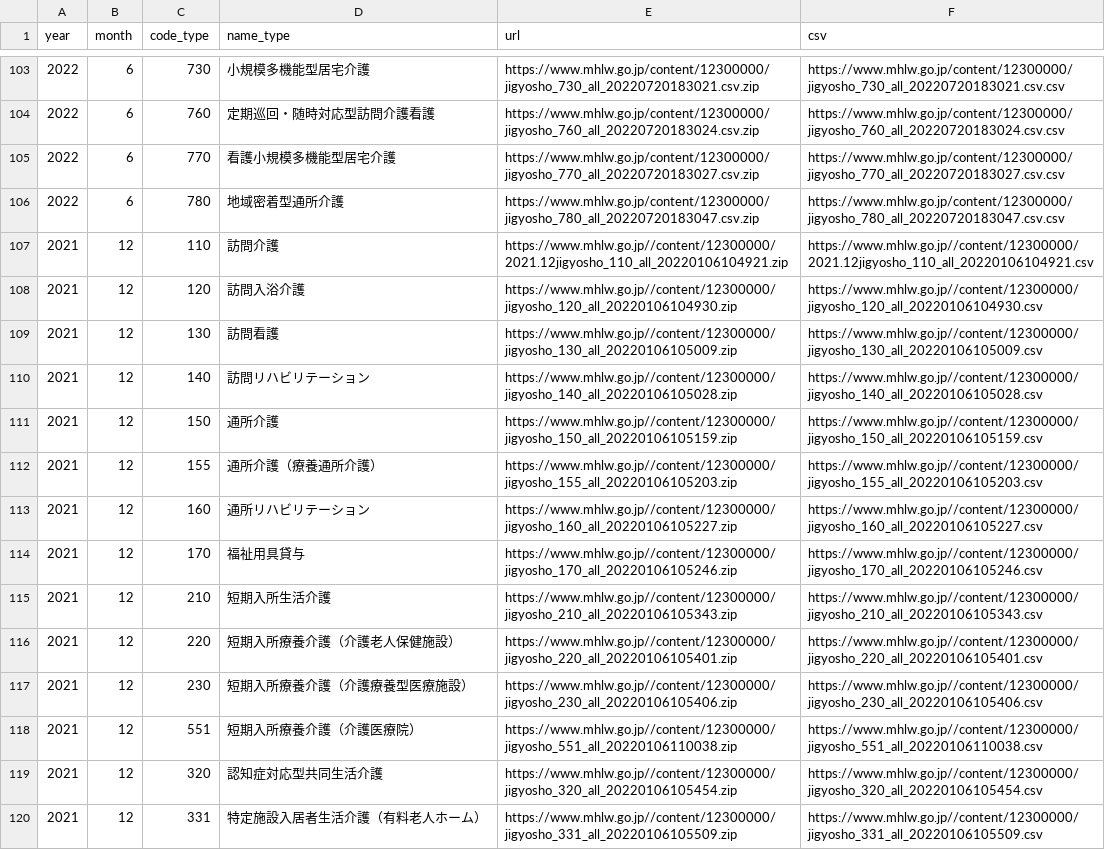
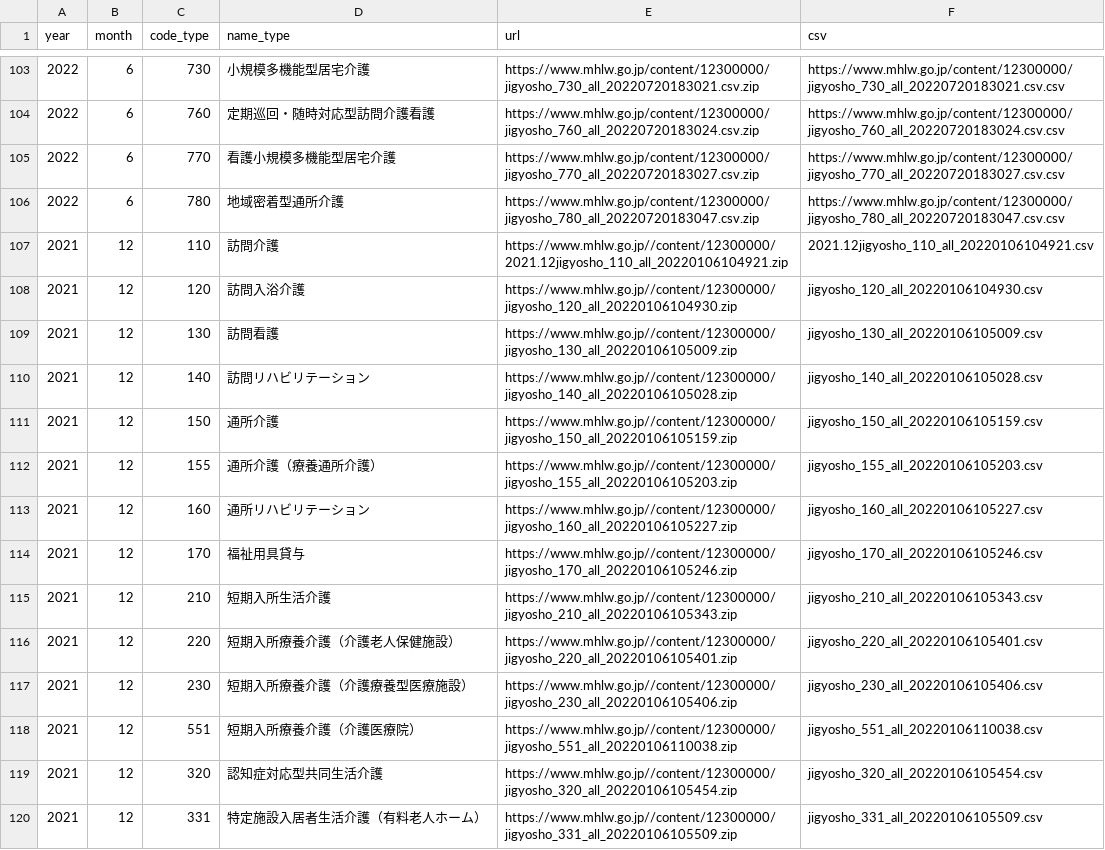
Before and after one commit to babayoshihiko/geojp, a CSV file: data/mhlw_ltci.csv, drawn as a sheet; only a part is shown, gaps mark what is left out; the diff covers the shown part only.

Commit message:
CSV column

```diff
--- a/data/mhlw_ltci.csv
+++ b/data/mhlw_ltci.csv
@@ -106,15 +106,15 @@ year,month,code_type,name_type,url,csv
 2022,6,780,地域密着型通所介護,https://www.mhlw.go.jp/content/12300000/jigyosho_780_all_20220720183047.csv.zip,https://www.mhlw.go.jp/content/12300000/jigyosho_780_all_20220720183047.csv.csv
-2021,12,110,訪問介護,https://www.mhlw.go.jp//content/12300000/2021.12jigyosho_110_all_20220106104921.zip,https://www.mhlw.go.jp//content/12300000/2021.12jigyosho_110_all_20220106104921.csv
-2021,12,120,訪問入浴介護,https://www.mhlw.go.jp//content/12300000/jigyosho_120_all_20220106104930.zip,https://www.mhlw.go.jp//content/12300000/jigyosho_120_all_20220106104930.csv
-2021,12,130,訪問看護,https://www.mhlw.go.jp//content/12300000/jigyosho_130_all_20220106105009.zip,https://www.mhlw.go.jp//content/12300000/jigyosho_130_all_20220106105009.csv
-2021,12,140,訪問リハビリテーション,https://www.mhlw.go.jp//content/12300000/jigyosho_140_all_20220106105028.zip,https://www.mhlw.go.jp//content/12300000/jigyosho_140_all_20220106105028.csv
-2021,12,150,通所介護,https://www.mhlw.go.jp//content/12300000/jigyosho_150_all_20220106105159.zip,https://www.mhlw.go.jp//content/12300000/jigyosho_150_all_20220106105159.csv
-2021,12,155,通所介護（療養通所介護）,https://www.mhlw.go.jp//content/12300000/jigyosho_155_all_20220106105203.zip,https://www.mhlw.go.jp//content/12300000/jigyosho_155_all_20220106105203.csv
-2021,12,160,通所リハビリテーション,https://www.mhlw.go.jp//content/12300000/jigyosho_160_all_20220106105227.zip,https://www.mhlw.go.jp//content/12300000/jigyosho_160_all_20220106105227.csv
-2021,12,170,福祉用具貸与,https://www.mhlw.go.jp//content/12300000/jigyosho_170_all_20220106105246.zip,https://www.mhlw.go.jp//content/12300000/jigyosho_170_all_20220106105246.csv
-2021,12,210,短期入所生活介護,https://www.mhlw.go.jp//content/12300000/jigyosho_210_all_20220106105343.zip,https://www.mhlw.go.jp//content/12300000/jigyosho_210_all_20220106105343.csv
-2021,12,220,短期入所療養介護（介護老人保健施設）,https://www.mhlw.go.jp//content/12300000/jigyosho_220_all_20220106105401.zip,https://www.mhlw.go.jp//content/12300000/jigyosho_220_all_20220106105401.csv
-2021,12,230,短期入所療養介護（介護療養型医療施設）,https://www.mhlw.go.jp//content/12300000/jigyosho_230_all_20220106105406.zip,https://www.mhlw.go.jp//content/12300000/jigyosho_230_all_20220106105406.csv
-2021,12,551,短期入所療養介護（介護医療院）,https://www.mhlw.go.jp//content/12300000/jigyosho_551_all_20220106110038.zip,https://www.mhlw.go.jp//content/12300000/jigyosho_551_all_20220106110038.csv
-2021,12,320,認知症対応型共同生活介護,https://www.mhlw.go.jp//content/12300000/jigyosho_320_all_20220106105454.zip,https://www.mhlw.go.jp//content/12300000/jigyosho_320_all_20220106105454.csv
-2021,12,331,特定施設入居者生活介護（有料老人ホーム）,https://www.mhlw.go.jp//content/12300000/jigyosho_331_all_20220106105509.zip,https://www.mhlw.go.jp//content/12300000/jigyosho_331_all_20220106105509.csv
+2021,12,110,訪問介護,https://www.mhlw.go.jp//content/12300000/2021.12jigyosho_110_all_20220106104921.zip,2021.12jigyosho_110_all_20220106104921.csv
+2021,12,120,訪問入浴介護,https://www.mhlw.go.jp//content/12300000/jigyosho_120_all_20220106104930.zip,jigyosho_120_all_20220106104930.csv
+2021,12,130,訪問看護,https://www.mhlw.go.jp//content/12300000/jigyosho_130_all_20220106105009.zip,jigyosho_130_all_20220106105009.csv
+2021,12,140,訪問リハビリテーション,https://www.mhlw.go.jp//content/12300000/jigyosho_140_all_20220106105028.zip,jigyosho_140_all_20220106105028.csv
+2021,12,150,通所介護,https://www.mhlw.go.jp//content/12300000/jigyosho_150_all_20220106105159.zip,jigyosho_150_all_20220106105159.csv
+2021,12,155,通所介護（療養通所介護）,https://www.mhlw.go.jp//content/12300000/jigyosho_155_all_20220106105203.zip,jigyosho_155_all_20220106105203.csv
+2021,12,160,通所リハビリテーション,https://www.mhlw.go.jp//content/12300000/jigyosho_160_all_20220106105227.zip,jigyosho_160_all_20220106105227.csv
+2021,12,170,福祉用具貸与,https://www.mhlw.go.jp//content/12300000/jigyosho_170_all_20220106105246.zip,jigyosho_170_all_20220106105246.csv
+2021,12,210,短期入所生活介護,https://www.mhlw.go.jp//content/12300000/jigyosho_210_all_20220106105343.zip,jigyosho_210_all_20220106105343.csv
+2021,12,220,短期入所療養介護（介護老人保健施設）,https://www.mhlw.go.jp//content/12300000/jigyosho_220_all_20220106105401.zip,jigyosho_220_all_20220106105401.csv
+2021,12,230,短期入所療養介護（介護療養型医療施設）,https://www.mhlw.go.jp//content/12300000/jigyosho_230_all_20220106105406.zip,jigyosho_230_all_20220106105406.csv
+2021,12,551,短期入所療養介護（介護医療院）,https://www.mhlw.go.jp//content/12300000/jigyosho_551_all_20220106110038.zip,jigyosho_551_all_20220106110038.csv
+2021,12,320,認知症対応型共同生活介護,https://www.mhlw.go.jp//content/12300000/jigyosho_320_all_20220106105454.zip,jigyosho_320_all_20220106105454.csv
+2021,12,331,特定施設入居者生活介護（有料老人ホーム）,https://www.mhlw.go.jp//content/12300000/jigyosho_331_all_20220106105509.zip,jigyosho_331_all_20220106105509.csv
```
Also changed, not shown: 91 edited cells elsewhere in this file, 1 other file.
